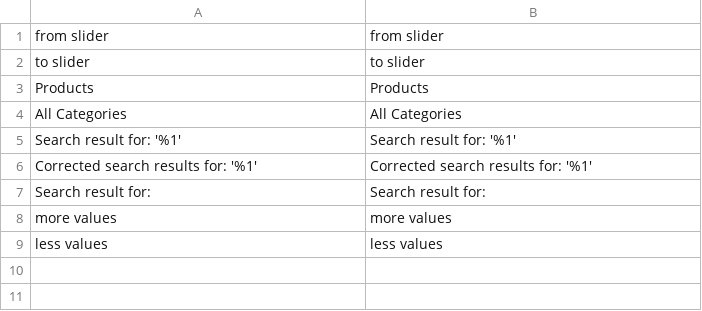
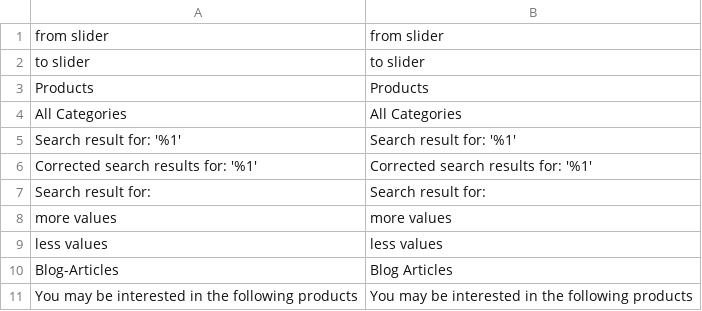
Before and after one commit to boxalino/plugin-magento2, a CSV file: i18n/en_US.csv, drawn as a sheet.

```diff
--- a/i18n/en_US.csv
+++ b/i18n/en_US.csv
@@ -9 +9,3 @@
 "less values","less values"
+"Blog-Articles","Blog Articles"
+"You may be interested in the following products","You may be interested in the following products"
```
Also changed, not shown: i18n/de_CH.csv, i18n/fr_CH.csv, 3 other files.
